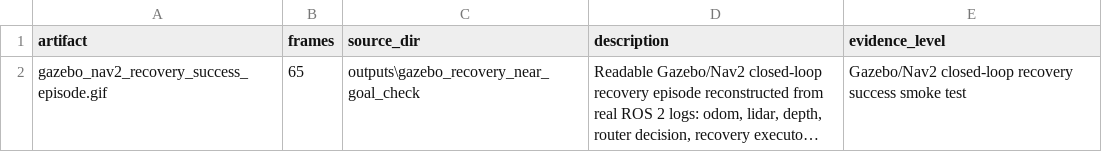
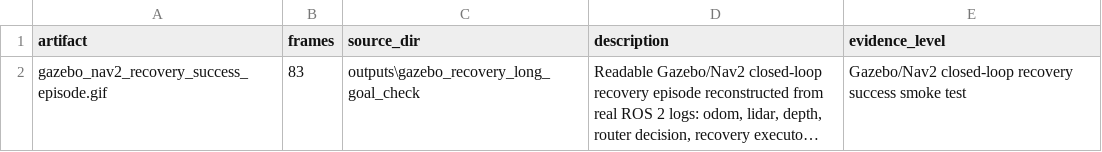
Before and after one commit to Tengyu-w/Amr-runtime-reliability, a CSV file: visualizations/gazebo_closed_loop/gazebo_nav2_recovery_success_manifest.csv, drawn as a sheet; long unchanged cells end in …; the diff names each change by its address in the sheet, - before the commit and + after, or states it on an @@ line.

```diff
--- a/visualizations/gazebo_closed_loop/gazebo_nav2_recovery_success_manifest.csv
+++ b/visualizations/gazebo_closed_loop/gazebo_nav2_recovery_success_manifest.csv
-B2 (frames): 65
+B2 (frames): 83
-C2 (source_dir): outputs\gazebo_recovery_near_goal_check
+C2 (source_dir): outputs\gazebo_recovery_long_goal_check
```
Also changed, not shown: visualizations/gazebo_closed_loop/gazebo_nav2_recovery_success_3d_manifest.csv, visualizations/gazebo_closed_loop/gazebo_nav2_recovery_success_3d_summary.csv, 11 other files.
